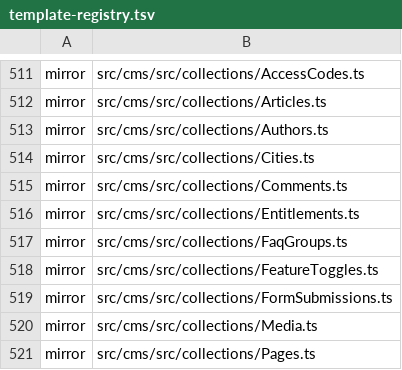
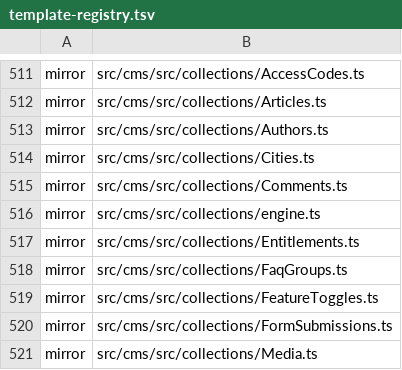
Before and after one commit to Vovanda/WebHolyGrail, a TSV file: template-registry.tsv, drawn as a sheet; only a part is shown, gaps mark what is left out; the shorter side is filled out with more unchanged rows; the diff names each change by its address in the sheet, - before the commit and + after, or states it on an @@ line.

```diff
--- a/template-registry.tsv
+++ b/template-registry.tsv
+row 516: mirror | src/cms/src/collections/engine.ts
```
Also changed, not shown: 3 other files.
